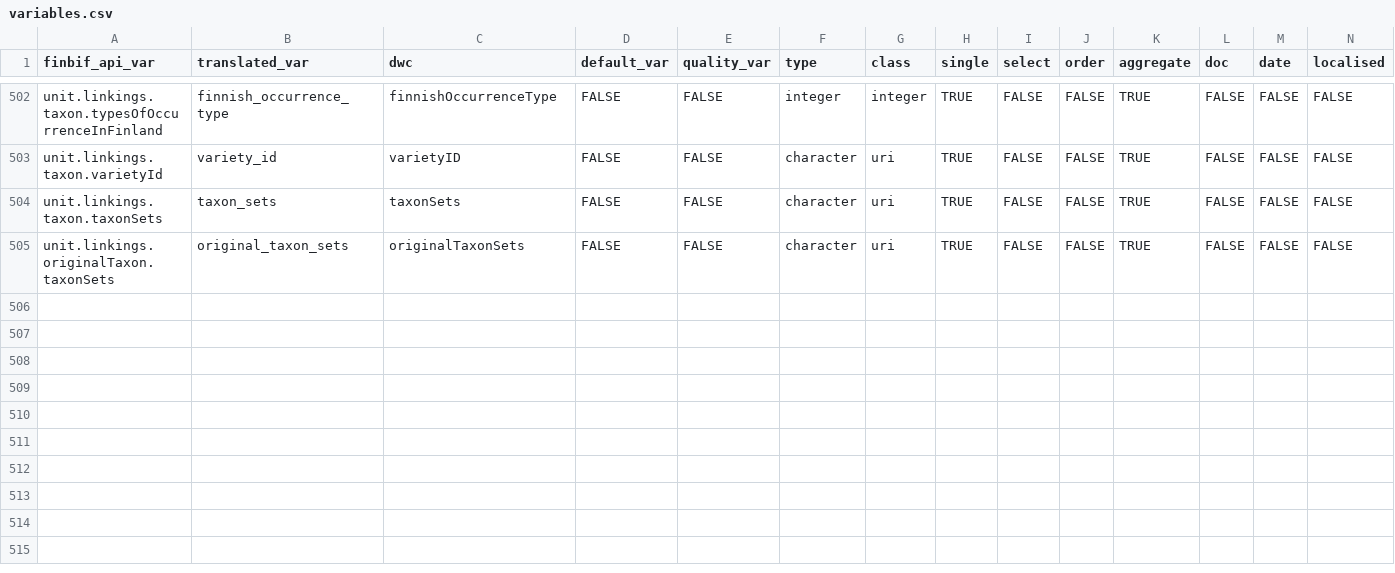
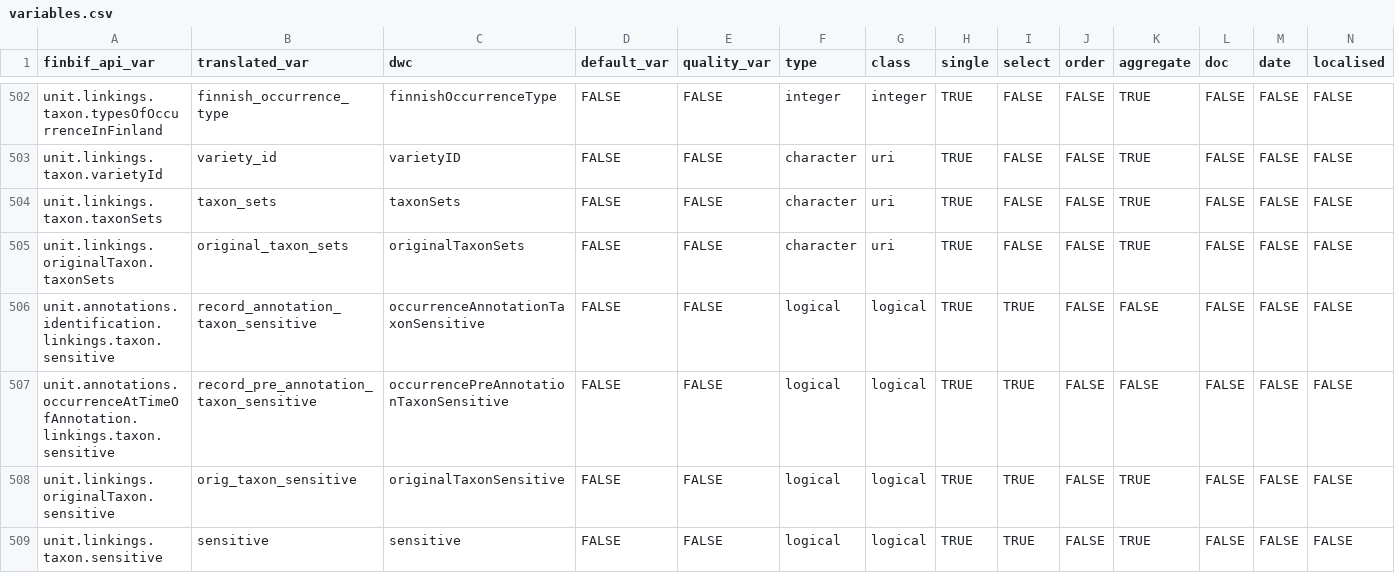
Before and after one commit to luomus/finbif, a CSV file: data-raw/variables.csv, drawn as a sheet; only a part is shown, gaps mark what is left out.

```diff
--- a/data-raw/variables.csv
+++ b/data-raw/variables.csv
@@ -505 +505,5 @@ unit.linkings.taxon.taxonSets,taxon_sets,taxonSets,FALSE,FALSE,character,uri,TRU
 unit.linkings.originalTaxon.taxonSets,original_taxon_sets,originalTaxonSets,FALSE,FALSE,character,uri,TRUE,FALSE,FALSE,TRUE,FALSE,FALSE,FALSE
+unit.annotations.identification.linkings.taxon.sensitive,record_annotation_taxon_sensitive,occurrenceAnnotationTaxonSensitive,FALSE,FALSE,logical,logical,TRUE,TRUE,FALSE,FALSE,FALSE,FALSE,FALSE
+unit.annotations.occurrenceAtTimeOfAnnotation.linkings.taxon.sensitive,record_pre_annotation_taxon_sensitive,occurrencePreAnnotationTaxonSensitive,FALSE,FALSE,logical,logical,TRUE,TRUE,FALSE,FALSE,FALSE,FALSE,FALSE
+unit.linkings.originalTaxon.sensitive,orig_taxon_sensitive,originalTaxonSensitive,FALSE,FALSE,logical,logical,TRUE,TRUE,FALSE,TRUE,FALSE,FALSE,FALSE
+unit.linkings.taxon.sensitive,sensitive,sensitive,FALSE,FALSE,logical,logical,TRUE,TRUE,FALSE,TRUE,FALSE,FALSE,FALSE
```
Also changed, not shown: data-raw/variables_test.csv, 9 other files.
